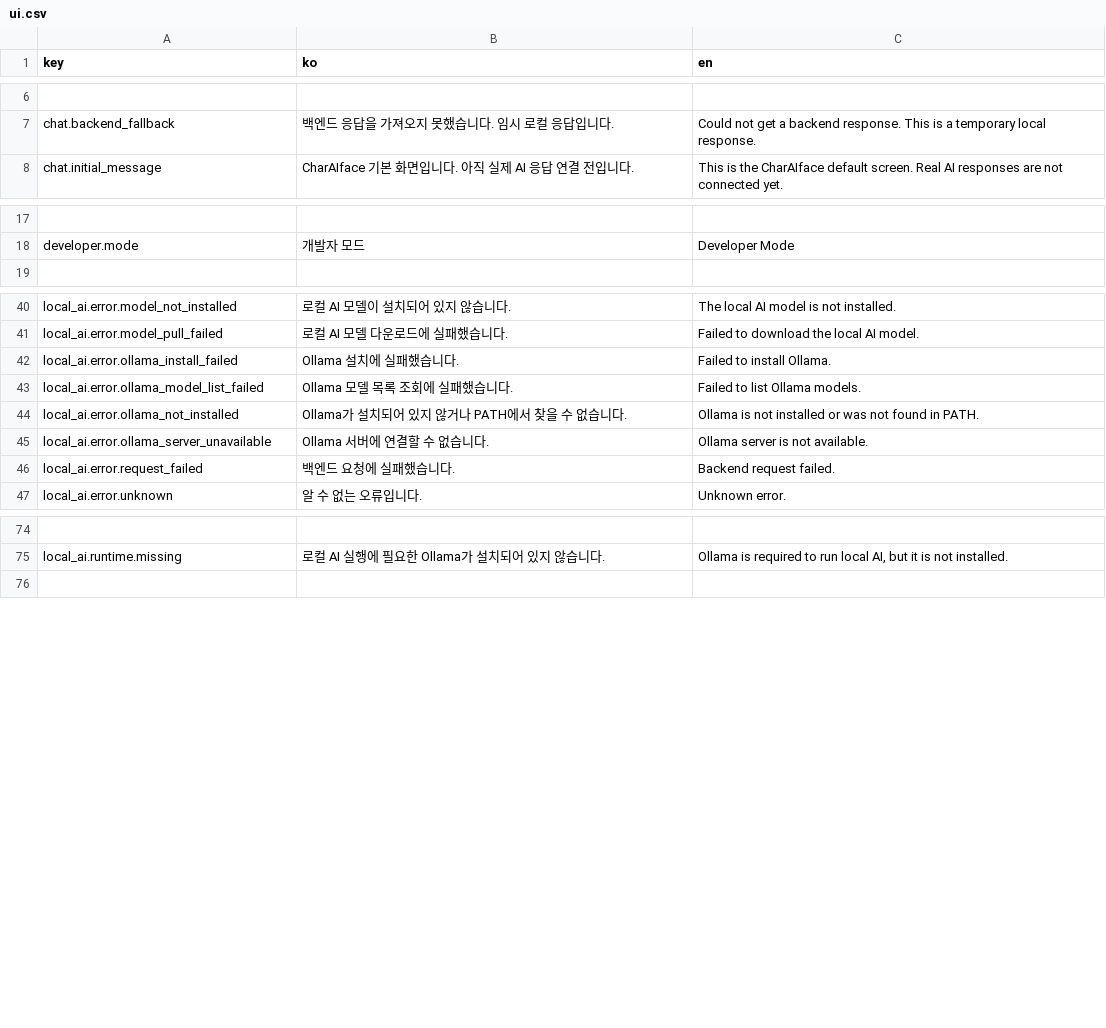
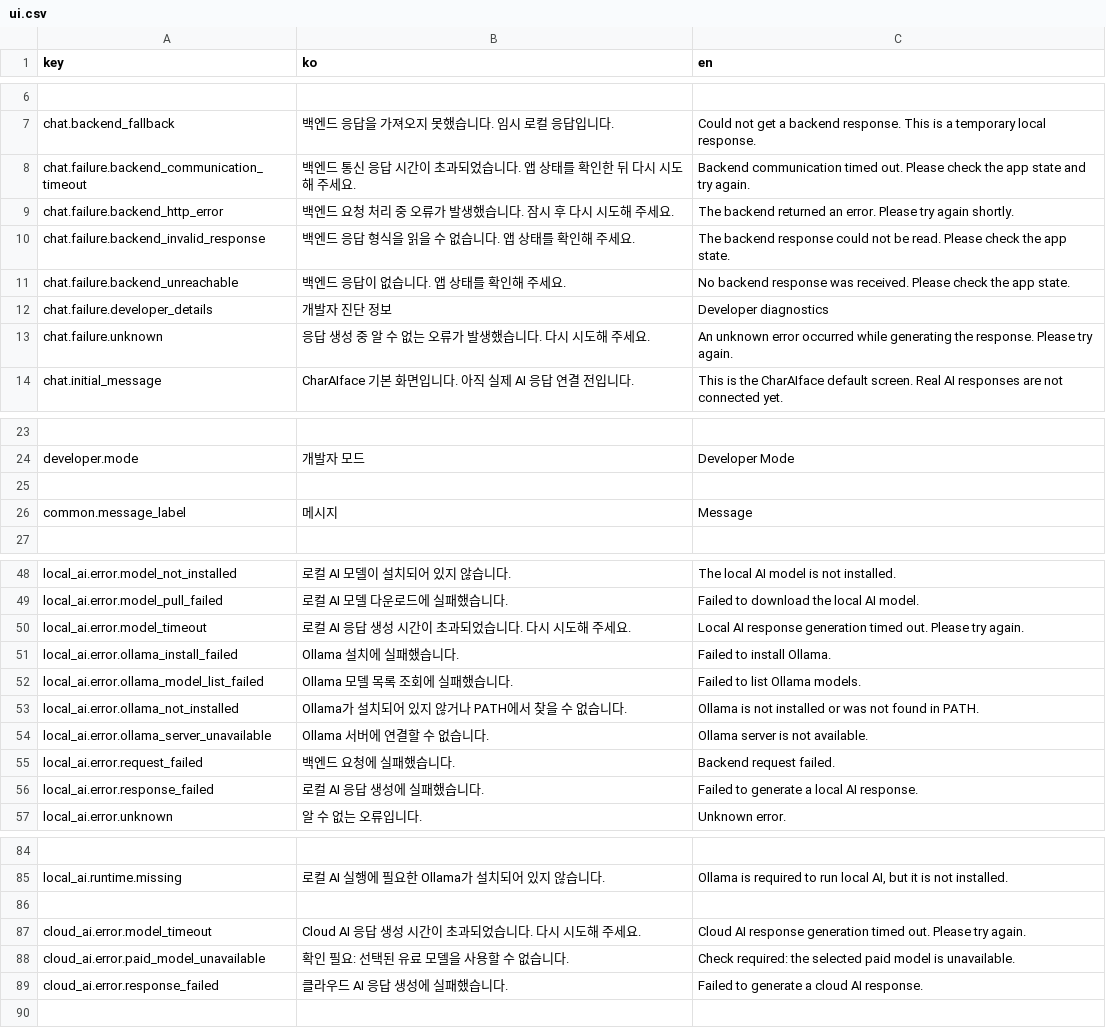
Before and after one commit to LocketGoma/CharAIface, a CSV file: resources/locales/ui.csv, drawn as a sheet; only a part is shown, gaps mark what is left out; the diff names each change by its address in the sheet, - before the commit and + after, or states it on an @@ line.

```diff
--- a/resources/locales/ui.csv
+++ b/resources/locales/ui.csv
+row 8: chat.failure.backend_communication_timeout | 백엔드 통신 응답 시간이 초과되었습니다. 앱 상태를 확인한 뒤 다시 시도해 주세요. | Backend communication timed out. Please check the app state and try again.
+row 9: chat.failure.backend_http_error | 백엔드 요청 처리 중 오류가 발생했습니다. 잠시 후 다시 시도해 주세요. | The backend returned an error. Please try again shortly.
+row 10: chat.failure.backend_invalid_response | 백엔드 응답 형식을 읽을 수 없습니다. 앱 상태를 확인해 주세요. | The backend response could not be read. Please check the app state.
+row 11: chat.failure.backend_unreachable | 백엔드 응답이 없습니다. 앱 상태를 확인해 주세요. | No backend response was received. Please check the app state.
+row 12: chat.failure.developer_details | 개발자 진단 정보 | Developer diagnostics
+row 13: chat.failure.unknown | 응답 생성 중 알 수 없는 오류가 발생했습니다. 다시 시도해 주세요. | An unknown error occurred while generating the response. Please try again.
+row 25: (empty)
+row 26: common.message_label | 메시지 | Message
+row 50: local_ai.error.model_timeout | 로컬 AI 응답 생성 시간이 초과되었습니다. 다시 시도해 주세요. | Local AI response generation timed out. Please try again.
+row 56: local_ai.error.response_failed | 로컬 AI 응답 생성에 실패했습니다. | Failed to generate a local AI response.
+row 86: (empty)
+row 87: cloud_ai.error.model_timeout | Cloud AI 응답 생성 시간이 초과되었습니다. 다시 시도해 주세요. | Cloud AI response generation timed out. Please try again.
+row 88: cloud_ai.error.paid_model_unavailable | 확인 필요: 선택된 유료 모델을 사용할 수 없습니다. | Check required: the selected paid model is unavailable.
+row 89: cloud_ai.error.response_failed | 클라우드 AI 응답 생성에 실패했습니다. | Failed to generate a cloud AI response.
```
Also changed, not shown: 6 other files.
